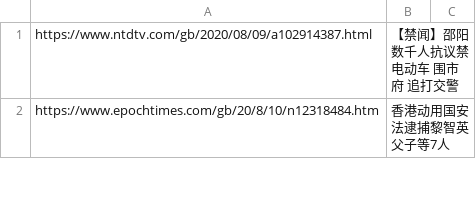
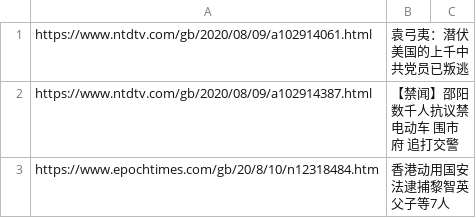
Before and after one commit to sendtruth2020/goodnews, a CSV file: indexes/ABC.csv, drawn as a sheet; only a part is shown.

Commit message:
Update ABC.csv

```diff
--- a/indexes/ABC.csv
+++ b/indexes/ABC.csv
@@ -1 +1,2 @@
+https://www.ntdtv.com/gb/2020/08/09/a102914061.html,袁弓夷：潜伏美国的上千中共党员已叛逃
 https://www.ntdtv.com/gb/2020/08/09/a102914387.html,【禁闻】邵阳数千人抗议禁电动车 围市府 追打交警
```
